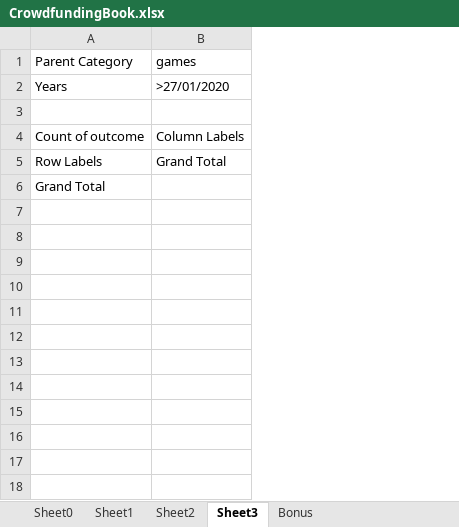
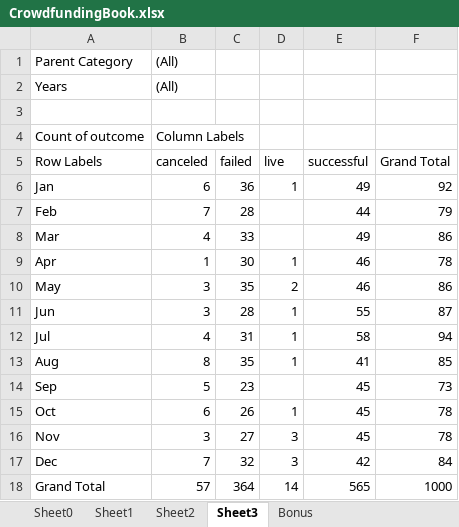
Before and after one commit to pricastro91/homework-week1-excel, an Excel workbook: CrowdfundingBook.xlsx, sheet Sheet3, drawn as a sheet; values as stored, in another font and other column widths than the file's, no borders; charts and pictures not drawn; removed rows and columns are numbered as before the commit, all else as after; the diff names each change by its address in the sheet, - before the commit and + after, or states it on an @@ line.

```diff
--- a/CrowdfundingBook.xlsx (sheet Sheet3)
+++ b/CrowdfundingBook.xlsx (sheet Sheet3)
-column B (Grand Total), rows 1-4: games | >27/01/2020 |  | Column Labels
+column B (canceled), rows 1-4: (All) | (All) |  | Column Labels; row 18: 57
+column C (failed), row 18: 364
+column D (live), row 18: 14
+column E (successful), row 18: 565
+column F (Grand Total), row 18: 1000
+row 6: Jan | 6 | 36 | 1 | 49 | 92
+row 7: Feb | 7 | 28 |  | 44 | 79
+row 8: Mar | 4 | 33 |  | 49 | 86
+row 9: Apr | 1 | 30 | 1 | 46 | 78
+row 10: May | 3 | 35 | 2 | 46 | 86
+row 11: Jun | 3 | 28 | 1 | 55 | 87
+row 12: Jul | 4 | 31 | 1 | 58 | 94
+row 13: Aug | 8 | 35 | 1 | 41 | 85
+row 14: Sep | 5 | 23 |  | 45 | 73
+row 15: Oct | 6 | 26 | 1 | 45 | 78
+row 16: Nov | 3 | 27 | 3 | 45 | 78
+row 17: Dec | 7 | 32 | 3 | 42 | 84
```
Also changed, not shown: sheet Sheet2, charts or pictures.
